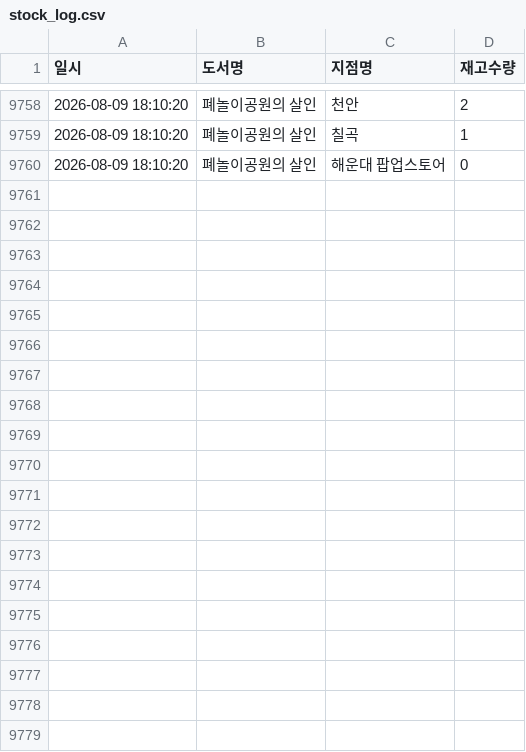
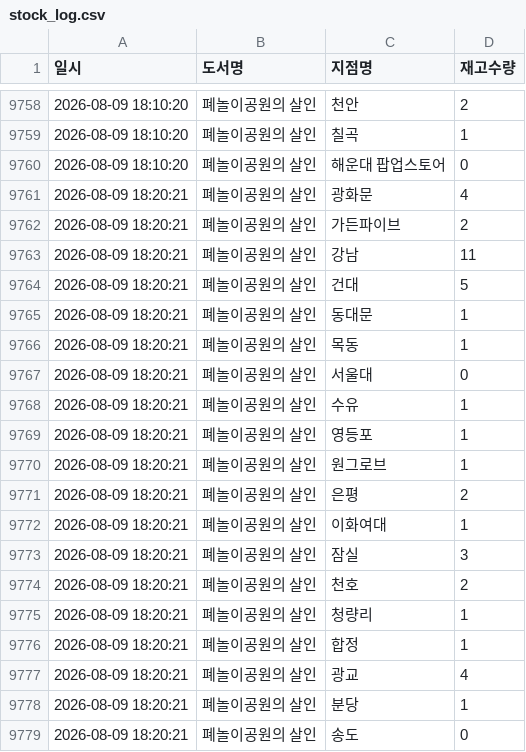
Before and after one commit to sa-iy-ou/kyobo-monitor, a CSV file: stock_log.csv, drawn as a sheet; only a part is shown, gaps mark what is left out; the diff covers the shown part only; the diff names each change by its address in the sheet, - before the commit and + after, or states it on an @@ line.

```diff
--- a/stock_log.csv
+++ b/stock_log.csv
+row 9761: 2026-08-09 18:20:21 | 폐놀이공원의 살인 | 광화문 | 4
+row 9762: 2026-08-09 18:20:21 | 폐놀이공원의 살인 | 가든파이브 | 2
+row 9763: 2026-08-09 18:20:21 | 폐놀이공원의 살인 | 강남 | 11
+row 9764: 2026-08-09 18:20:21 | 폐놀이공원의 살인 | 건대 | 5
+row 9765: 2026-08-09 18:20:21 | 폐놀이공원의 살인 | 동대문 | 1
+row 9766: 2026-08-09 18:20:21 | 폐놀이공원의 살인 | 목동 | 1
+row 9767: 2026-08-09 18:20:21 | 폐놀이공원의 살인 | 서울대 | 0
+row 9768: 2026-08-09 18:20:21 | 폐놀이공원의 살인 | 수유 | 1
+row 9769: 2026-08-09 18:20:21 | 폐놀이공원의 살인 | 영등포 | 1
+row 9770: 2026-08-09 18:20:21 | 폐놀이공원의 살인 | 원그로브 | 1
+row 9771: 2026-08-09 18:20:21 | 폐놀이공원의 살인 | 은평 | 2
+row 9772: 2026-08-09 18:20:21 | 폐놀이공원의 살인 | 이화여대 | 1
+row 9773: 2026-08-09 18:20:21 | 폐놀이공원의 살인 | 잠실 | 3
+row 9774: 2026-08-09 18:20:21 | 폐놀이공원의 살인 | 천호 | 2
+row 9775: 2026-08-09 18:20:21 | 폐놀이공원의 살인 | 청량리 | 1
+row 9776: 2026-08-09 18:20:21 | 폐놀이공원의 살인 | 합정 | 1
+row 9777: 2026-08-09 18:20:21 | 폐놀이공원의 살인 | 광교 | 4
+row 9778: 2026-08-09 18:20:21 | 폐놀이공원의 살인 | 분당 | 1
+row 9779: 2026-08-09 18:20:21 | 폐놀이공원의 살인 | 송도 | 0
```
Also changed, not shown: 18 added rows elsewhere in this file, 1 other file.
